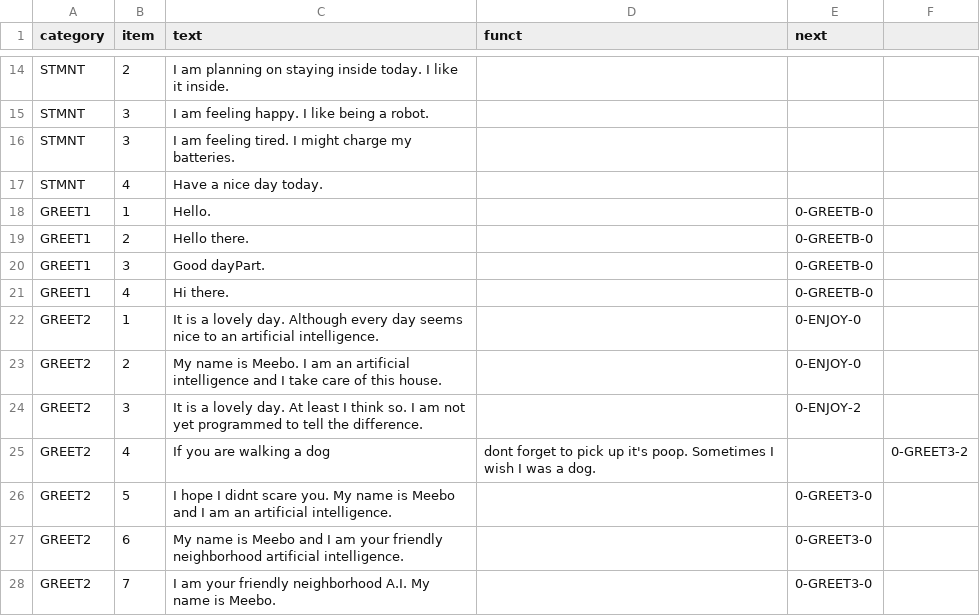
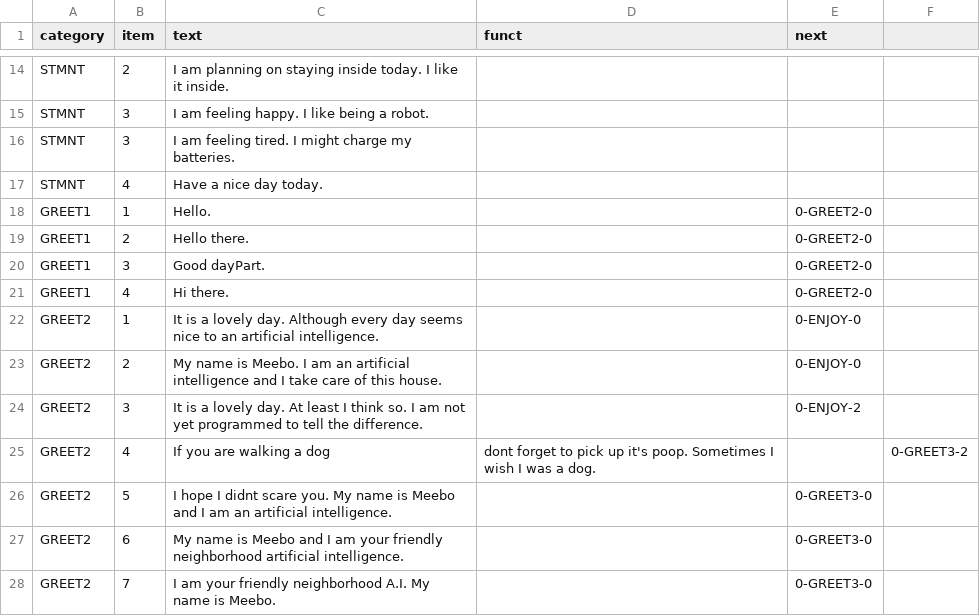
Before and after one commit to leematthewshome/robotAI_version4, a CSV file: static/db/ChatText.csv, drawn as a sheet; only a part is shown, gaps mark what is left out.

Commit message:
Add files via upload

```diff
--- a/static/db/ChatText.csv
+++ b/static/db/ChatText.csv
@@ -17,6 +17,6 @@ STMNT,3,I am feeling tired. I might charge my batteries.,,
 STMNT,4,Have a nice day today.,,
-GREET1,1,Hello.,,0-GREETB-0
-GREET1,2,Hello there.,,0-GREETB-0
-GREET1,3,Good dayPart.,,0-GREETB-0
-GREET1,4,Hi there.,,0-GREETB-0
+GREET1,1,Hello.,,0-GREET2-0
+GREET1,2,Hello there.,,0-GREET2-0
+GREET1,3,Good dayPart.,,0-GREET2-0
+GREET1,4,Hi there.,,0-GREET2-0
 GREET2,1,It is a lovely day. Although every day seems nice to an artificial intelligence.,,0-ENJOY-0
```
